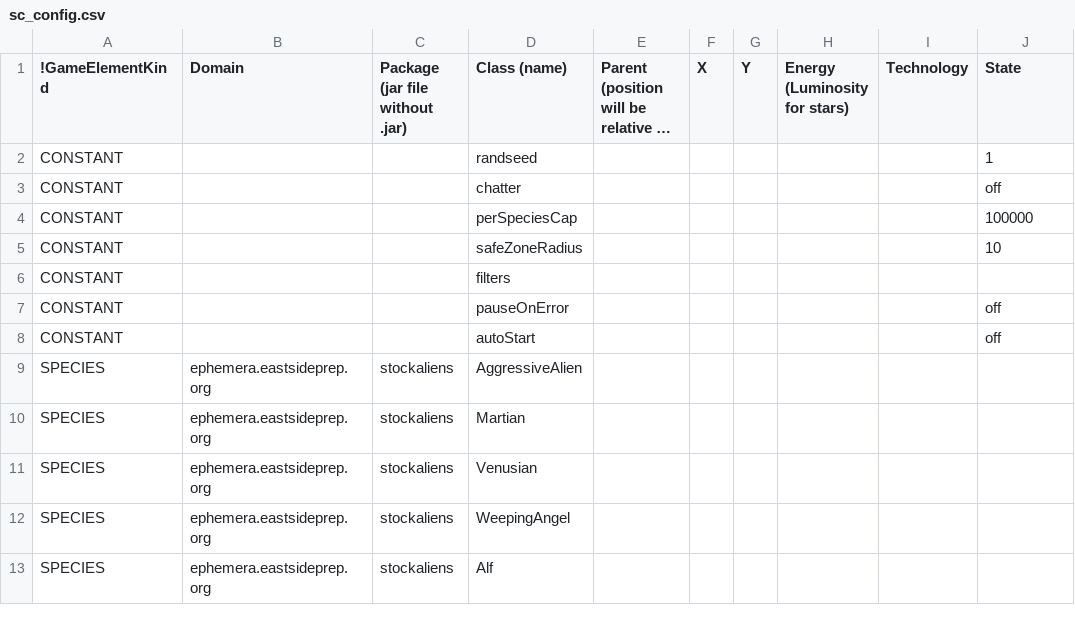
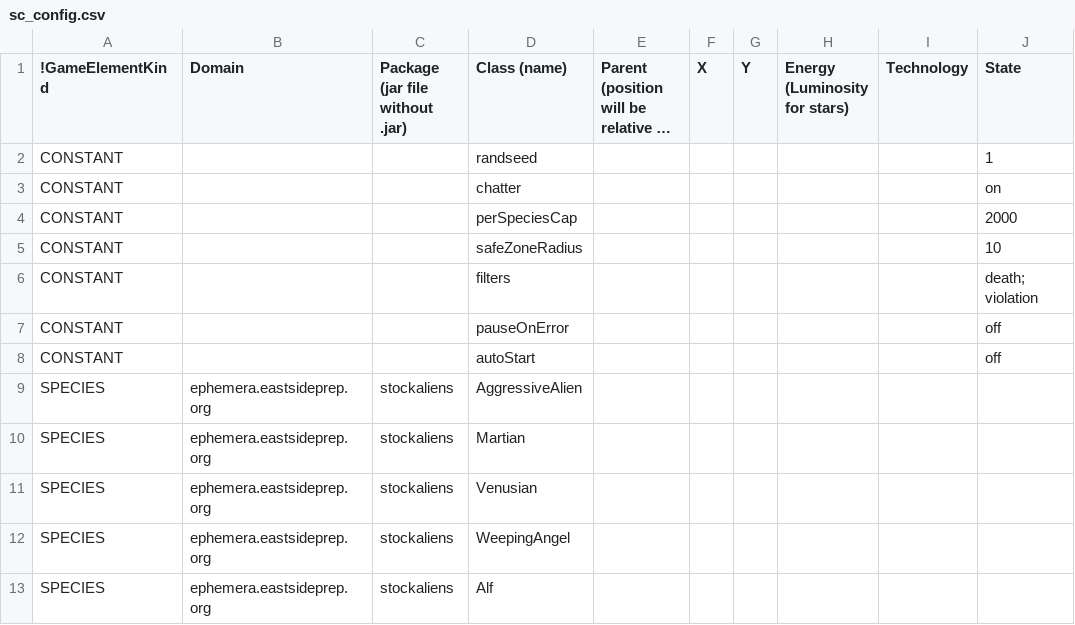
Before and after one commit to EastsidePreparatorySchool/Ephemera, a CSV file: sc_config.csv, drawn as a sheet; only a part is shown; long unchanged cells end in ….

```diff
--- a/sc_config.csv
+++ b/sc_config.csv
@@ -2,6 +2,6 @@
 CONSTANT,,,randseed,,,,,,1
-CONSTANT,,,chatter,,,,,,off
-CONSTANT,,,perSpeciesCap,,,,,,100000
+CONSTANT,,,chatter,,,,,,on
+CONSTANT,,,perSpeciesCap,,,,,,2000
 CONSTANT,,,safeZoneRadius,,,,,,10
-CONSTANT,,,filters,,,,,,
+CONSTANT,,,filters,,,,,,death; violation
 CONSTANT,,,pauseOnError,,,,,,off
```
Also changed, not shown: 9 other files.
